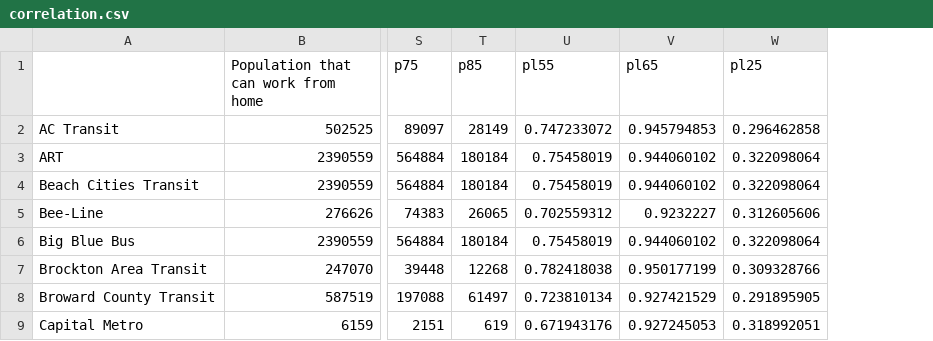
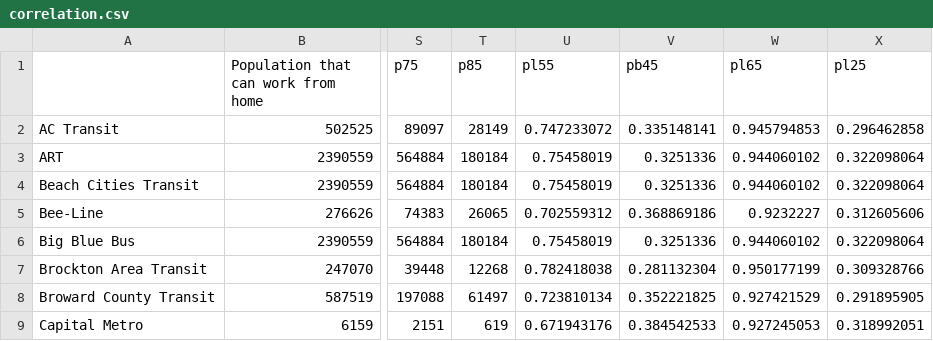
Before and after one commit to luyuliu/COVID-Transit-Demand, a CSV file: doc/excels/correlation.csv, drawn as a sheet; only a part is shown, gaps mark what is left out; the diff names each change by its address in the sheet, - before the commit and + after, or states it on an @@ line.

Commit message:
Update draft about some age and correlation

```diff
--- a/doc/excels/correlation.csv
+++ b/doc/excels/correlation.csv
+column V (pb45), rows 2-9: 0.335148141 | 0.3251336 | 0.3251336 | 0.368869186 | 0.3251336 | 0.281132304 | 0.352221825 | 0.384542533
```
Also changed, not shown: 2 other files.
